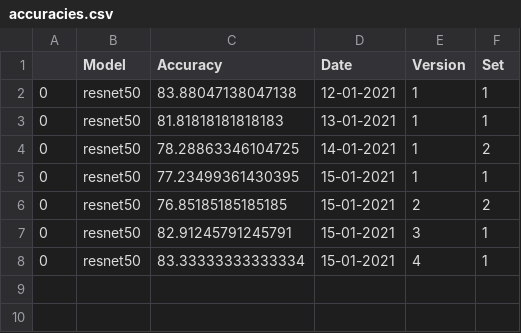
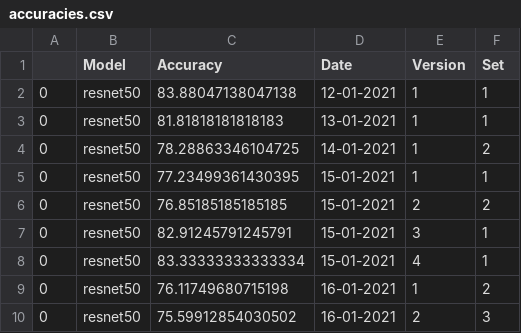
Before and after one commit to beamaia/ic-different-nets, a CSV file: test_accuracies/accuracies.csv, drawn as a sheet.

Commit message:
16-01-21, resnet50, dp=0.2

```diff
--- a/test_accuracies/accuracies.csv
+++ b/test_accuracies/accuracies.csv
@@ -8 +8,3 @@
 0,resnet50,83.33333333333334,15-01-2021,4,1
+0,resnet50,76.11749680715198,16-01-2021,1,2
+0,resnet50,75.59912854030502,16-01-2021,2,3
```
Also changed, not shown: 26 other files.
